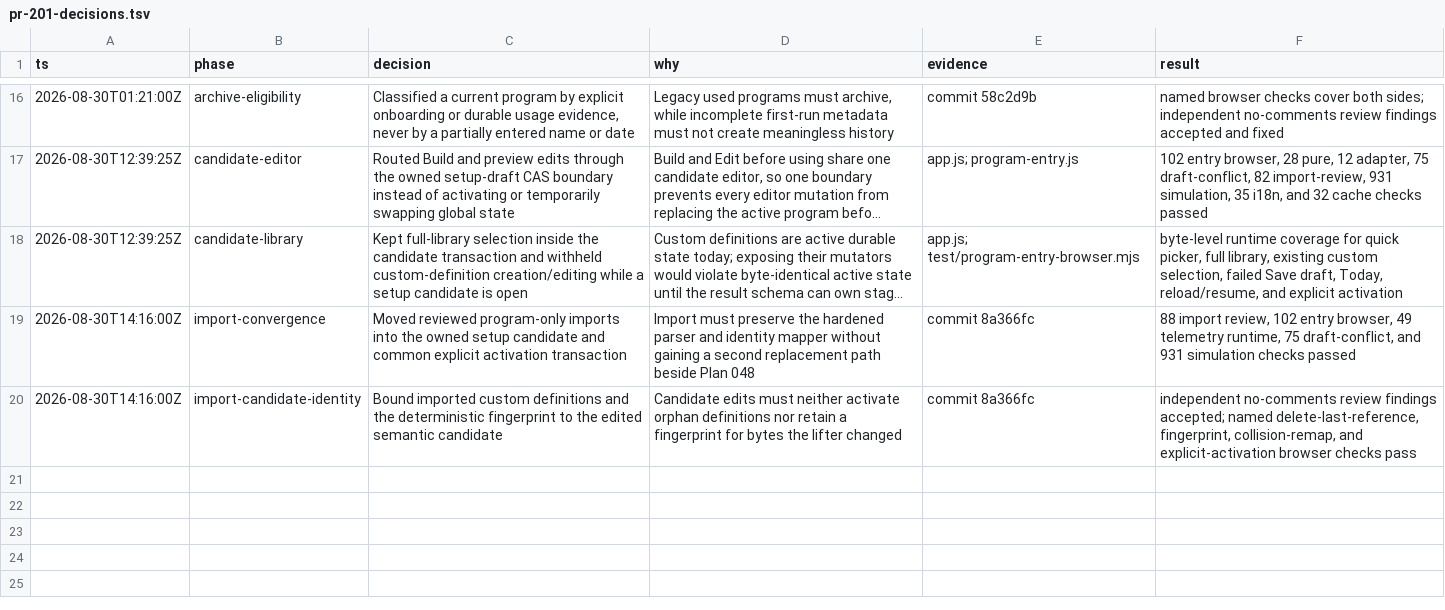
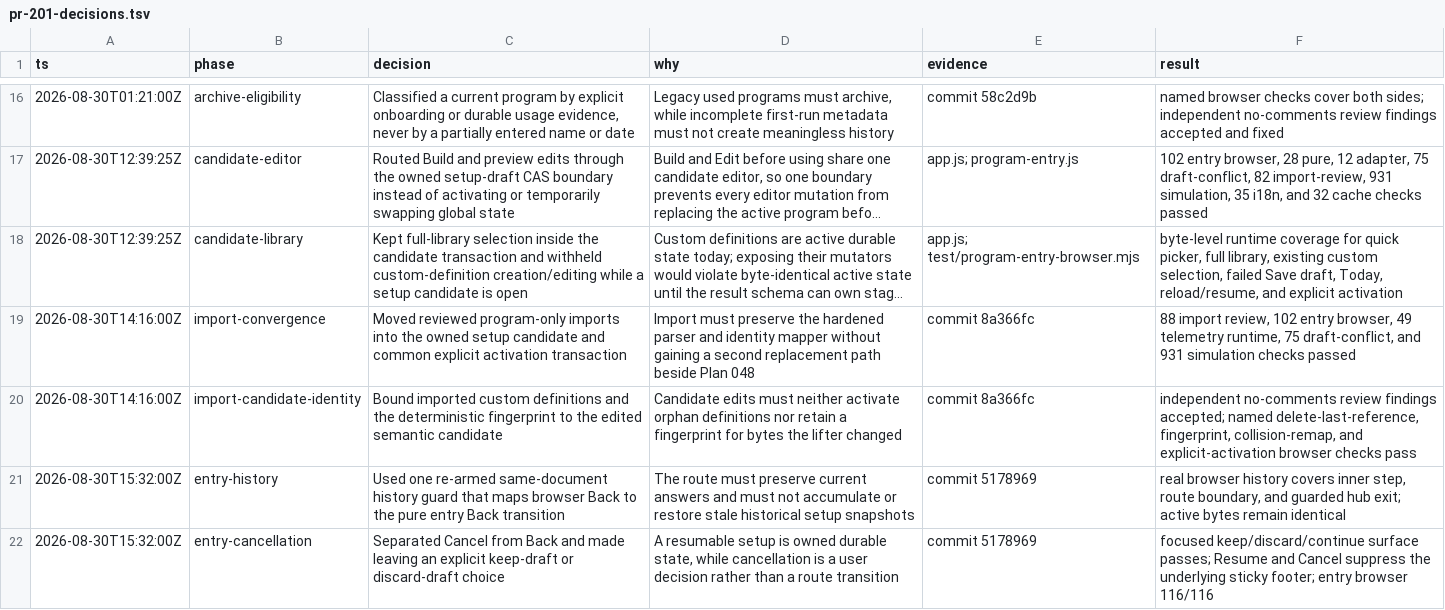
Before and after one commit to pedrochagasmaster/repforge, a TSV file: .audit/pr-201-decisions.tsv, drawn as a sheet; only a part is shown, gaps mark what is left out; long unchanged cells end in …; the diff names each change by its address in the sheet, - before the commit and + after, or states it on an @@ line.

Commit message:
docs: record entry navigation evidence

```diff
--- a/.audit/pr-201-decisions.tsv
+++ b/.audit/pr-201-decisions.tsv
+row 21: 2026-08-30T15:32:00Z | entry-history | Used one re-armed same-document history guard that maps browser Back to the pure entry Back transition | The route must preserve current answers and must not accumulate or restore stale historical setup snapshots | commit 5178969 | real browser history covers inner step, route boundary, and guarded hub exit; active bytes remain identical
+row 22: 2026-08-30T15:32:00Z | entry-cancellation | Separated Cancel from Back and made leaving an explicit keep-draft or discard-draft choice | A resumable setup is owned durable state, while cancellation is a user decision rather than a route transition | commit 5178969 | focused keep/discard/continue surface passes; Resume and Cancel suppress the underlying sticky footer; entry browser 116/116
```
Also changed, not shown: 1 other file.
